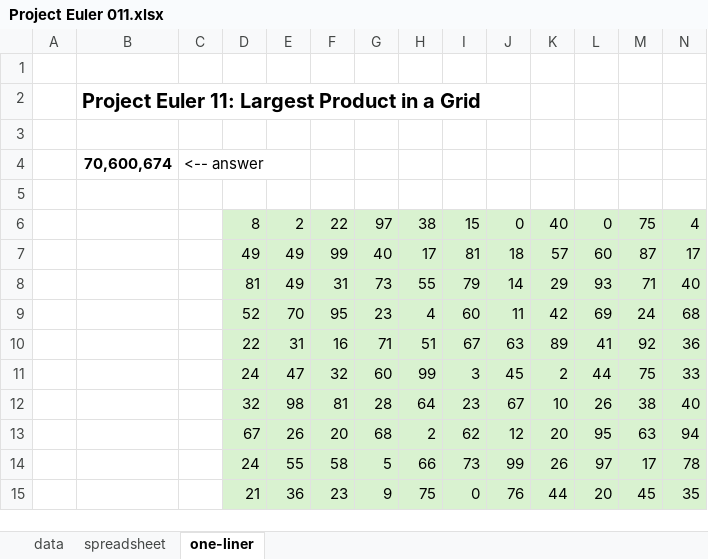
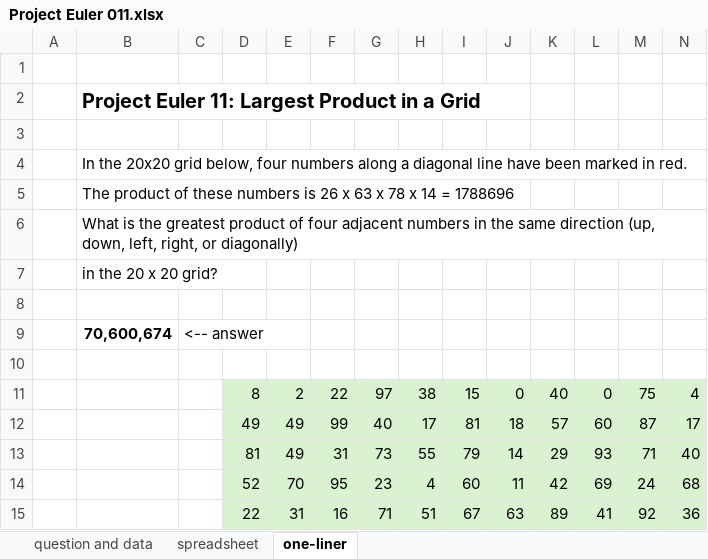
Before and after one commit to occisn/excel-problem-solving, an Excel workbook: Project Euler 011.xlsx, sheet one-liner, drawn as a sheet; only a part is shown; the shorter side is filled out with more unchanged rows; values as stored, in another font and other column widths than the file's, no borders; rows hold the shown columns only; the diff names each change by its address in the sheet, - before the commit and + after, or states it on an @@ line.

```diff
--- a/Project Euler 011.xlsx (sheet one-liner)
+++ b/Project Euler 011.xlsx (sheet one-liner)
-sheet tab: data
+sheet tab: question and data
+row 4:  | In the 20x20 grid below, four numbers along a diagonal line have been marked in red.
+row 5:  | The product of these numbers is 26 x 63 x 78 x 14 = 1788696
+row 6:  | What is the greatest product of four adjacent numbers in the same direction (up, down, left, right, or diagonally)
+row 7:  | in the 20 x 20 grid?
+row 8: (empty)
```
Also changed, not shown: sheet question and data, Project Euler 001.xlsx, Project Euler 002.xlsx, 3 other files.
